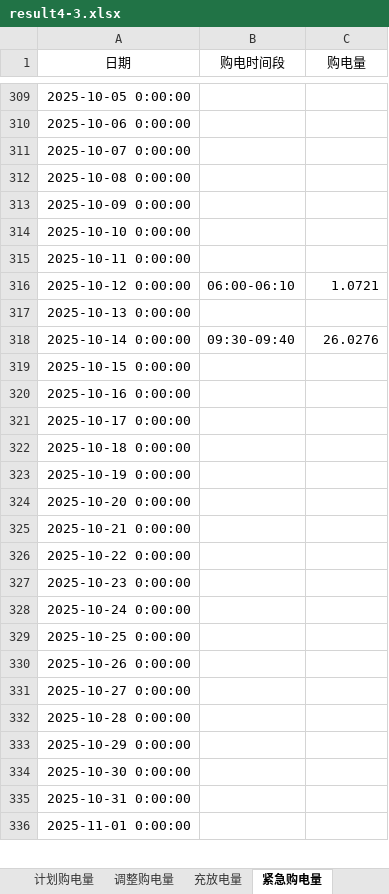
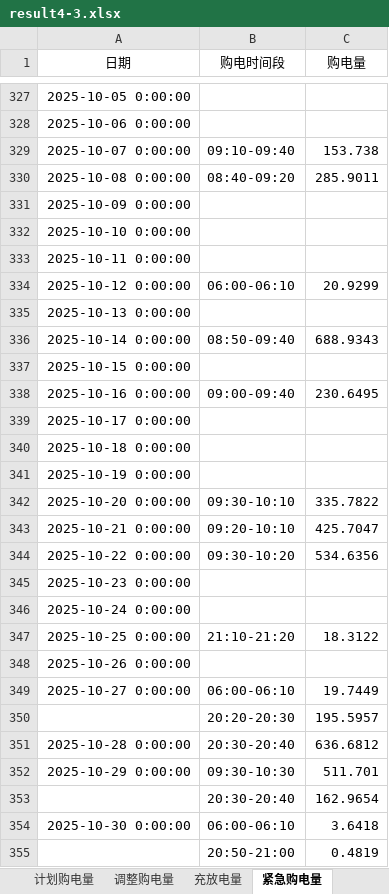
Before and after one commit to aircraft333/aircraft333-s-team, an Excel workbook: result4-3.xlsx, sheet 紧急购电量, drawn as a sheet; only a part is shown, gaps mark what is left out; the shorter side is filled out with more unchanged rows; values as stored, in another font and other column widths than the file's, no borders; addresses are those after the commit; the diff covers the shown part only; the diff names each change by its address in the sheet, - before the commit and + after, or states it on an @@ line.

```diff
--- a/result4-3.xlsx (sheet 紧急购电量)
+++ b/result4-3.xlsx (sheet 紧急购电量)
-B329 (购电时间段): (empty)
+B329 (购电时间段): 09:10-09:40
-C329 (购电量): (empty)
+C329 (购电量): 153.738
-B330 (购电时间段): (empty)
+B330 (购电时间段): 08:40-09:20
-C330 (购电量): (empty)
+C330 (购电量): 285.9011
-C334 (购电量): 1.0721
+C334 (购电量): 20.9299
-B336 (购电时间段): 09:30-09:40
+B336 (购电时间段): 08:50-09:40
-C336 (购电量): 26.0276
+C336 (购电量): 688.9343
-B338 (购电时间段): (empty)
+B338 (购电时间段): 09:00-09:40
-C338 (购电量): (empty)
+C338 (购电量): 230.6495
-B342 (购电时间段): (empty)
+B342 (购电时间段): 09:30-10:10
-C342 (购电量): (empty)
+C342 (购电量): 335.7822
-B343 (购电时间段): (empty)
+B343 (购电时间段): 09:20-10:10
-C343 (购电量): (empty)
+C343 (购电量): 425.7047
-B344 (购电时间段): (empty)
+B344 (购电时间段): 09:30-10:20
-C344 (购电量): (empty)
+C344 (购电量): 534.6356
-B347 (购电时间段): (empty)
+B347 (购电时间段): 21:10-21:20
-C347 (购电量): (empty)
+C347 (购电量): 18.3122
-B349 (购电时间段): (empty)
+B349 (购电时间段): 06:00-06:10
-C349 (购电量): (empty)
+C349 (购电量): 19.7449
+row 350:  | 20:20-20:30 | 195.5957
-B351 (购电时间段): (empty)
+B351 (购电时间段): 20:30-20:40
-C351 (购电量): (empty)
+C351 (购电量): 636.6812
-B352 (购电时间段): (empty)
+B352 (购电时间段): 09:30-10:30
-C352 (购电量): (empty)
+C352 (购电量): 511.701
+row 353:  | 20:30-20:40 | 162.9654
-B354 (购电时间段): (empty)
+B354 (购电时间段): 06:00-06:10
-C354 (购电量): (empty)
+C354 (购电量): 3.6418
+row 355:  | 20:50-21:00 | 0.4819
```
Also changed, not shown: 81 added rows, 49 removed rows and 197 edited cells elsewhere in this sheet, sheet 调整购电量, sheet 计划购电量, sheet 充放电量, result3.xlsx, result4-2.xlsx, 11 other files.
